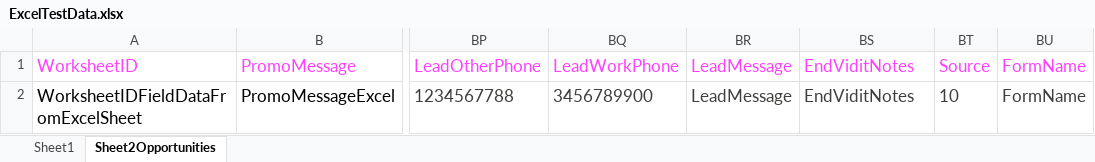
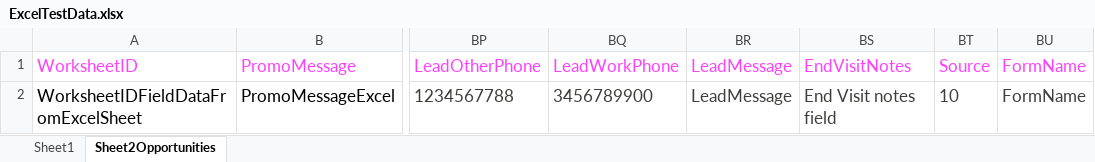
Before and after one commit to ved1007/Salesforce, an Excel workbook: CucumberBDDFrame/SampleData/ExcelTestData.xlsx, sheet Sheet2Opportunities, drawn as a sheet; only a part is shown, gaps mark what is left out; values as stored, in another font and other column widths than the file's, no borders; the diff names each change by its address in the sheet, - before the commit and + after, or states it on an @@ line.

Commit message:
Test-17

```diff
--- a/CucumberBDDFrame/SampleData/ExcelTestData.xlsx (sheet Sheet2Opportunities)
+++ b/CucumberBDDFrame/SampleData/ExcelTestData.xlsx (sheet Sheet2Opportunities)
-BS1: EndViditNotes
+BS1: EndVisitNotes
-BS2: EndViditNotes
+BS2: End Visit notes field
```
Also changed, not shown: 7 other files.
